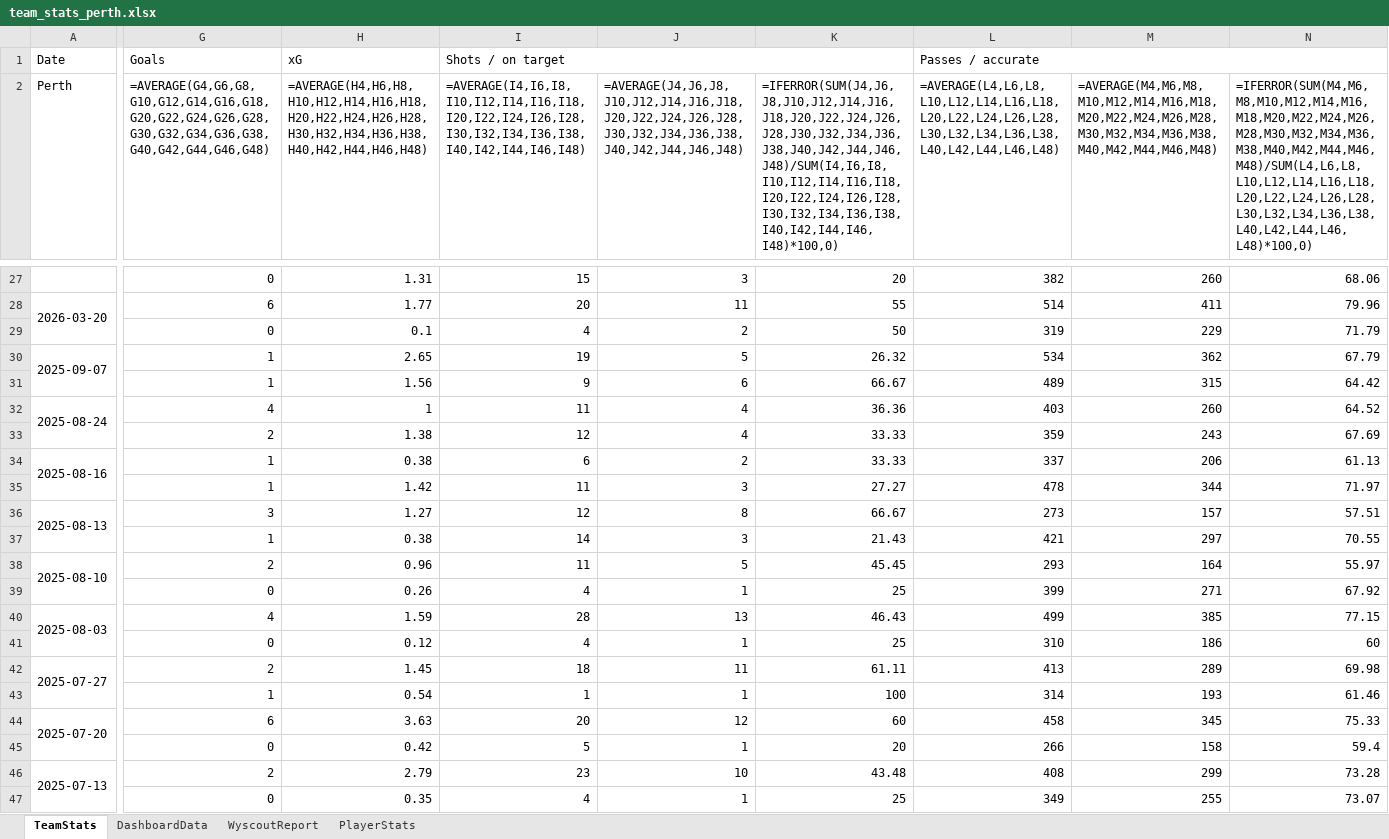
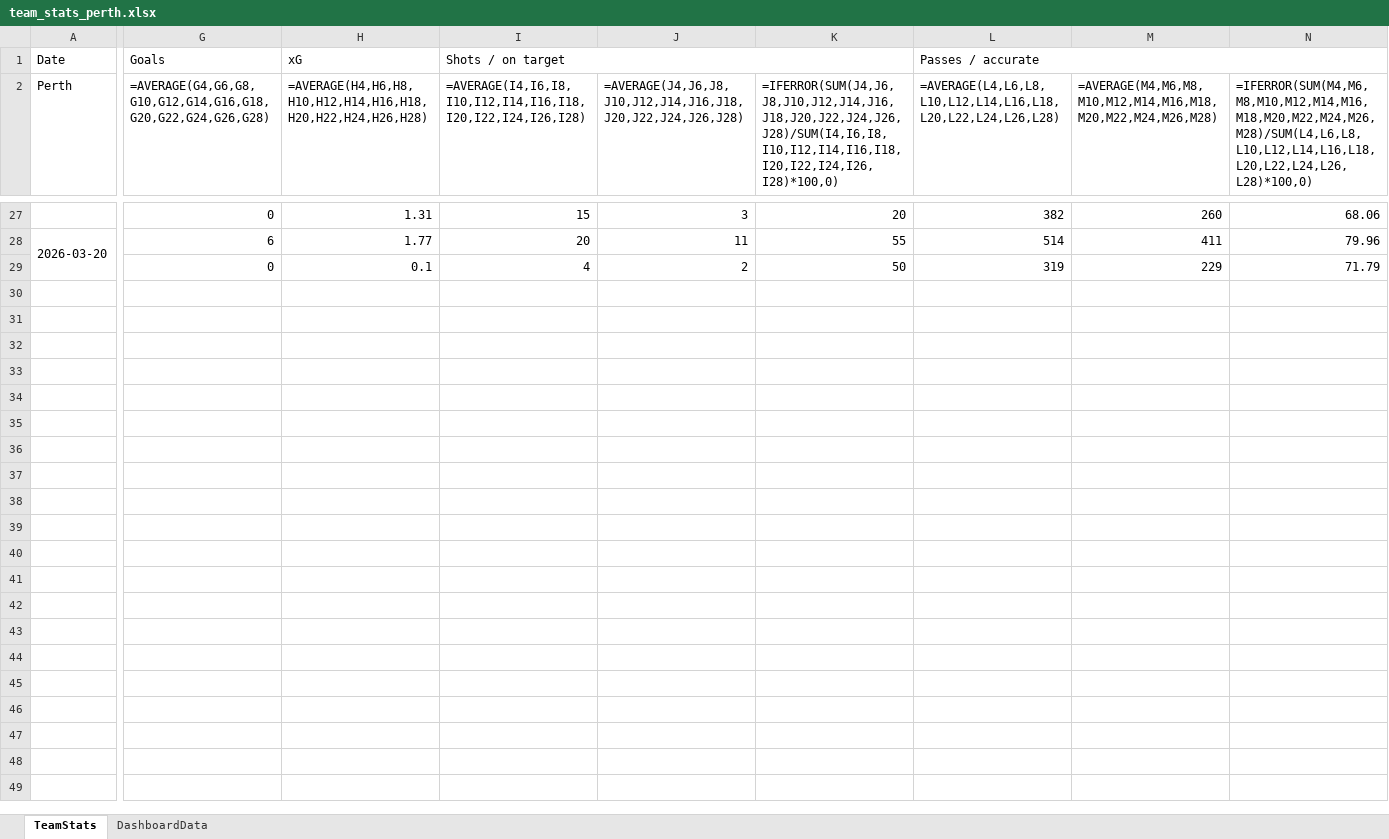
Before and after one commit to thalitaziero-arch/Perth_Dashboard, an Excel workbook: team_stats_perth.xlsx, sheet TeamStats, drawn as a sheet; only a part is shown, gaps mark what is left out; values as stored, in another font and other column widths than the file's, no borders; formulas without a stored value are shown as written; rows hold the shown columns only; the diff covers the shown part only; the diff names each change by its address in the sheet, - before the commit and + after, or states it on an @@ line.

```diff
--- a/team_stats_perth.xlsx (sheet TeamStats)
+++ b/team_stats_perth.xlsx (sheet TeamStats)
-sheet tab: WyscoutReport
-sheet tab: PlayerStats
-G2: =AVERAGE(G4,G6,G8,G10,G12,G14,G16,G18,G20,G22,G24,G26,G28,G30,G32,G34,G36,G38,G40,G42,G44,G46,G48)
+G2: =AVERAGE(G4,G6,G8,G10,G12,G14,G16,G18,G20,G22,G24,G26,G28)
-H2: =AVERAGE(H4,H6,H8,H10,H12,H14,H16,H18,H20,H22,H24,H26,H28,H30,H32,H34,H36,H38,H40,H42,H44,H46,H48)
+H2: =AVERAGE(H4,H6,H8,H10,H12,H14,H16,H18,H20,H22,H24,H26,H28)
-I2: =AVERAGE(I4,I6,I8,I10,I12,I14,I16,I18,I20,I22,I24,I26,I28,I30,I32,I34,I36,I38,I40,I42,I44,I46,I48)
+I2: =AVERAGE(I4,I6,I8,I10,I12,I14,I16,I18,I20,I22,I24,I26,I28)
-J2: =AVERAGE(J4,J6,J8,J10,J12,J14,J16,J18,J20,J22,J24,J26,J28,J30,J32,J34,J36,J38,J40,J42,J44,J46,J48)
+J2: =AVERAGE(J4,J6,J8,J10,J12,J14,J16,J18,J20,J22,J24,J26,J28)
-K2: =IFERROR(SUM(J4,J6,J8,J10,J12,J14,J16,J18,J20,J22,J24,J26,J28,J30,J32,J34,J36,J38,J40,J42,J44,J46,J48)/SUM(I4,I6,I8,I10,I12,I14,I16,I18,I20,I22,I24,I26,I28,I30,I32,I34,I36,I38,I40,I42,I44,I46,I48)*100,0)
+K2: =IFERROR(SUM(J4,J6,J8,J10,J12,J14,J16,J18,J20,J22,J24,J26,J28)/SUM(I4,I6,I8,I10,I12,I14,I16,I18,I20,I22,I24,I26,I28)*100,0)
-L2: =AVERAGE(L4,L6,L8,L10,L12,L14,L16,L18,L20,L22,L24,L26,L28,L30,L32,L34,L36,L38,L40,L42,L44,L46,L48)
+L2: =AVERAGE(L4,L6,L8,L10,L12,L14,L16,L18,L20,L22,L24,L26,L28)
-M2: =AVERAGE(M4,M6,M8,M10,M12,M14,M16,M18,M20,M22,M24,M26,M28,M30,M32,M34,M36,M38,M40,M42,M44,M46,M48)
+M2: =AVERAGE(M4,M6,M8,M10,M12,M14,M16,M18,M20,M22,M24,M26,M28)
-N2: =IFERROR(SUM(M4,M6,M8,M10,M12,M14,M16,M18,M20,M22,M24,M26,M28,M30,M32,M34,M36,M38,M40,M42,M44,M46,M48)/SUM(L4,L6,L8,L10,L12,L14,L16,L18,L20,L22,L24,L26,L28,L30,L32,L34,L36,L38,L40,L42,L44,L46,L48)*100,0)
+N2: =IFERROR(SUM(M4,M6,M8,M10,M12,M14,M16,M18,M20,M22,M24,M26,M28)/SUM(L4,L6,L8,L10,L12,L14,L16,L18,L20,L22,L24,L26,L28)*100,0)
-row 30: 2025-09-07 | 1 | 2.65 | 19 | 5 | 26.32 | 534 | 362 | 67.79
-row 31:  | 1 | 1.56 | 9 | 6 | 66.67 | 489 | 315 | 64.42
-row 32: 2025-08-24 | 4 | 1 | 11 | 4 | 36.36 | 403 | 260 | 64.52
-row 33:  | 2 | 1.38 | 12 | 4 | 33.33 | 359 | 243 | 67.69
-row 34: 2025-08-16 | 1 | 0.38 | 6 | 2 | 33.33 | 337 | 206 | 61.13
-row 35:  | 1 | 1.42 | 11 | 3 | 27.27 | 478 | 344 | 71.97
-row 36: 2025-08-13 | 3 | 1.27 | 12 | 8 | 66.67 | 273 | 157 | 57.51
-row 37:  | 1 | 0.38 | 14 | 3 | 21.43 | 421 | 297 | 70.55
-row 38: 2025-08-10 | 2 | 0.96 | 11 | 5 | 45.45 | 293 | 164 | 55.97
-row 39:  | 0 | 0.26 | 4 | 1 | 25 | 399 | 271 | 67.92
-row 40: 2025-08-03 | 4 | 1.59 | 28 | 13 | 46.43 | 499 | 385 | 77.15
-row 41:  | 0 | 0.12 | 4 | 1 | 25 | 310 | 186 | 60
-row 42: 2025-07-27 | 2 | 1.45 | 18 | 11 | 61.11 | 413 | 289 | 69.98
-row 43:  | 1 | 0.54 | 1 | 1 | 100 | 314 | 193 | 61.46
-row 44: 2025-07-20 | 6 | 3.63 | 20 | 12 | 60 | 458 | 345 | 75.33
-row 45:  | 0 | 0.42 | 5 | 1 | 20 | 266 | 158 | 59.4
-row 46: 2025-07-13 | 2 | 2.79 | 23 | 10 | 43.48 | 408 | 299 | 73.28
-row 47:  | 0 | 0.35 | 4 | 1 | 25 | 349 | 255 | 73.07
```
Also changed, not shown: 2 removed rows and 142 edited cells elsewhere in this sheet, sheet DashboardData, 3 other files.
